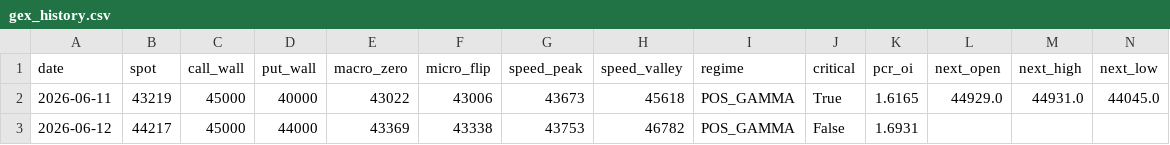
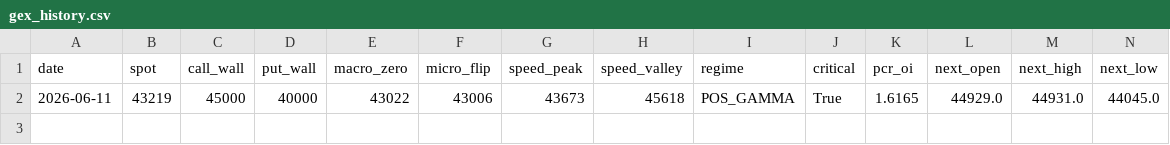
Before and after one commit to Andy0803/Investment-link-to-Line, a CSV file: gex_history.csv, drawn as a sheet; only a part is shown; rows hold the shown columns only; the diff names each change by its address in the sheet, - before the commit and + after, or states it on an @@ line.

Commit message:
Update gex_history.csv

```diff
--- a/gex_history.csv
+++ b/gex_history.csv
-row 3: 2026-06-12 | 44217 | 45000 | 44000 | 43369 | 43338 | 43753 | 46782 | POS_GAMMA | False | 1.6931
```
